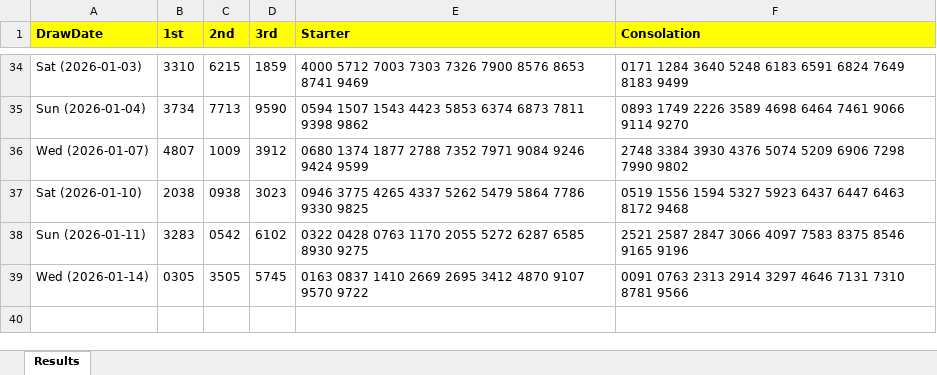
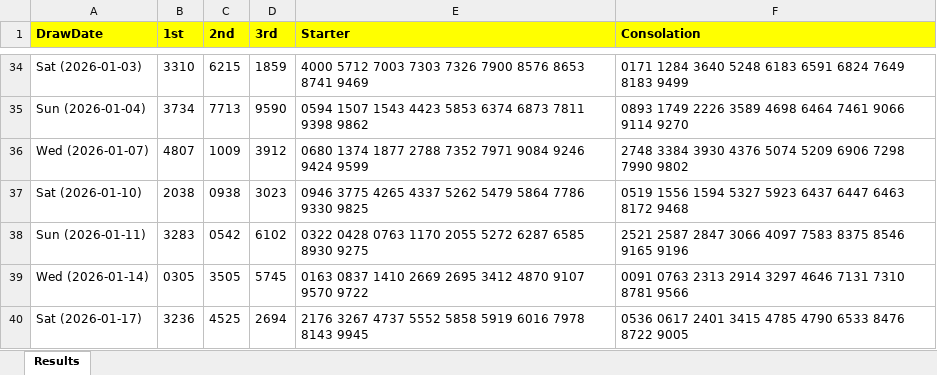
Before and after one commit to apiusage/sg-4d-json, an Excel workbook: 4d_results_all.xlsx, sheet Results, drawn as a sheet; only a part is shown, gaps mark what is left out; values as stored, in another font and other column widths than the file's, no borders; the diff names each change by its address in the sheet, - before the commit and + after, or states it on an @@ line.

```diff
--- a/4d_results_all.xlsx (sheet Results)
+++ b/4d_results_all.xlsx (sheet Results)
+row 40: Sat (2026-01-17) | 3236 | 4525 | 2694 | 2176 3267 4737 5552 5858 5919 6016 7978 8143 9945 | 0536 0617 2401 3415 4785 4790 6533 8476 8722 9005
```
Also changed, not shown: 4d_box_output.xlsx, 1 other file.
